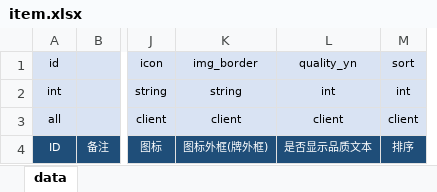
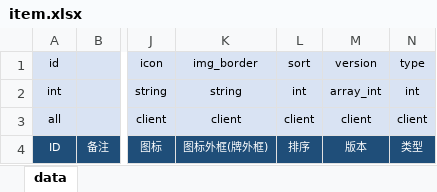
Before and after one commit to jacobe0012/FoxCard, an Excel workbook: config/foxconfig/item.xlsx, sheet data, drawn as a sheet; only a part is shown, gaps mark what is left out; values as stored, in another font and other column widths than the file's, no borders; conditional formats not drawn; removed rows and columns are numbered as before the commit, all else as after; the diff names each change by its address in the sheet, - before the commit and + after, or states it on an @@ line.

```diff
--- a/config/foxconfig/item.xlsx (sheet data)
+++ b/config/foxconfig/item.xlsx (sheet data)
-column L (quality_yn), rows 2-4: int | client | 是否显示品质文本
+column M (version), rows 2-4: array_int | client | 版本
+column N (type), rows 2-4: int | client | 类型
```
Also changed, not shown: config/foxconfig/card_group.xlsx.
